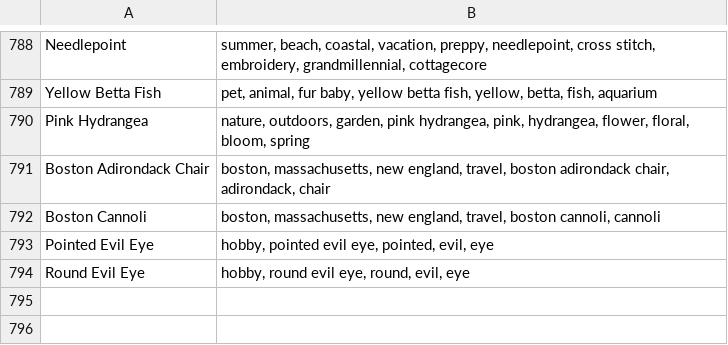
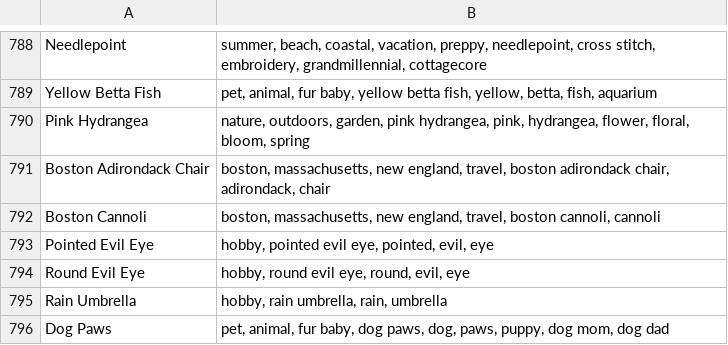
Before and after one commit to jay-abbode/abbode-icons, a CSV file: scripts/icon_tags/tags.csv, drawn as a sheet; only a part is shown, gaps mark what is left out; the diff names each change by its address in the sheet, - before the commit and + after, or states it on an @@ line.

```diff
--- a/scripts/icon_tags/tags.csv
+++ b/scripts/icon_tags/tags.csv
+row 795: Rain Umbrella | hobby, rain umbrella, rain, umbrella
+row 796: Dog Paws | pet, animal, fur baby, dog paws, dog, paws, puppy, dog mom, dog dad
```
Also changed, not shown: 6 other files.
